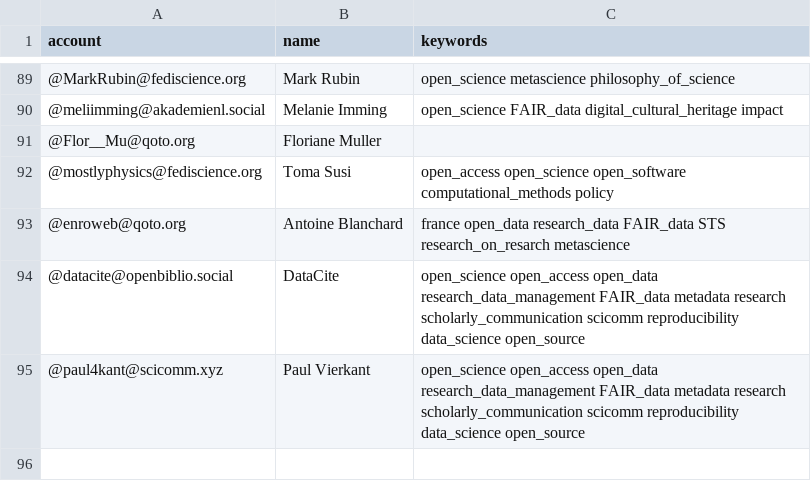
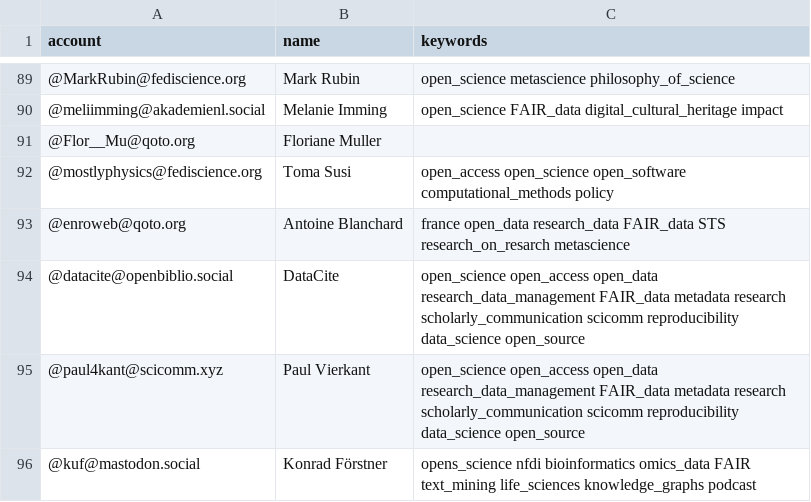
Before and after one commit to smach/Mastodon-OpenScience, a CSV file: resources/users.csv, drawn as a sheet; only a part is shown, gaps mark what is left out.

Commit message:
Adding Konrad Förstner to the list

```diff
--- a/resources/users.csv
+++ b/resources/users.csv
@@ -95 +95,2 @@ account,name,keywords
 @paul4kant@scicomm.xyz, Paul Vierkant, open_science open_access open_data research_data_management FAIR_data metadata research scholarly_communication scicomm reproducibility data_science open_source
+@kuf@mastodon.social, Konrad Förstner, opens_science nfdi bioinformatics omics_data FAIR text_mining life_sciences knowledge_graphs podcast
```
